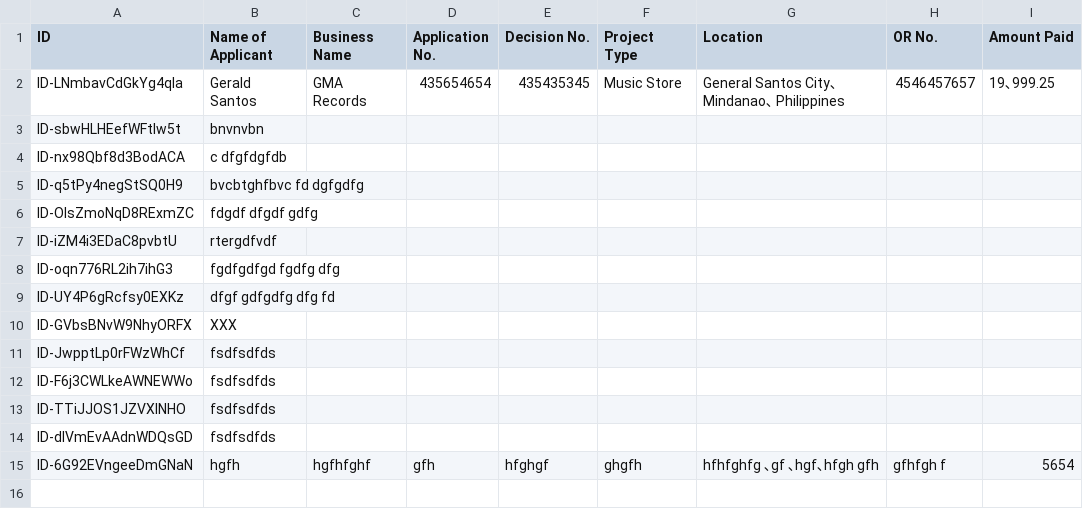
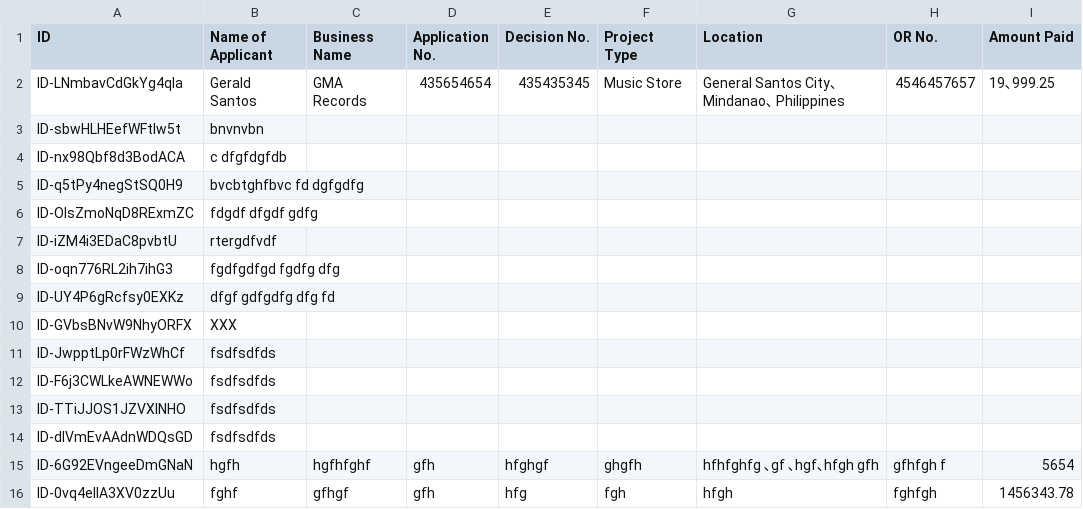
Before and after one commit to jamesnogra/KhenBusinessApplication, a CSV file: Business Application/bin/Debug/DATA/ApplicationsBackup.csv, drawn as a sheet; the diff names each change by its address in the sheet, - before the commit and + after, or states it on an @@ line.

```diff
--- a/Business Application/bin/Debug/DATA/ApplicationsBackup.csv
+++ b/Business Application/bin/Debug/DATA/ApplicationsBackup.csv
+row 16: ID-0vq4elIA3XV0zzUu | fghf | gfhgf | gfh | hfg | fgh | hfgh | fghfgh | 1456343.78
```
Also changed, not shown: Business Application/bin/Debug/DATA/Applications.csv, 17 other files.
